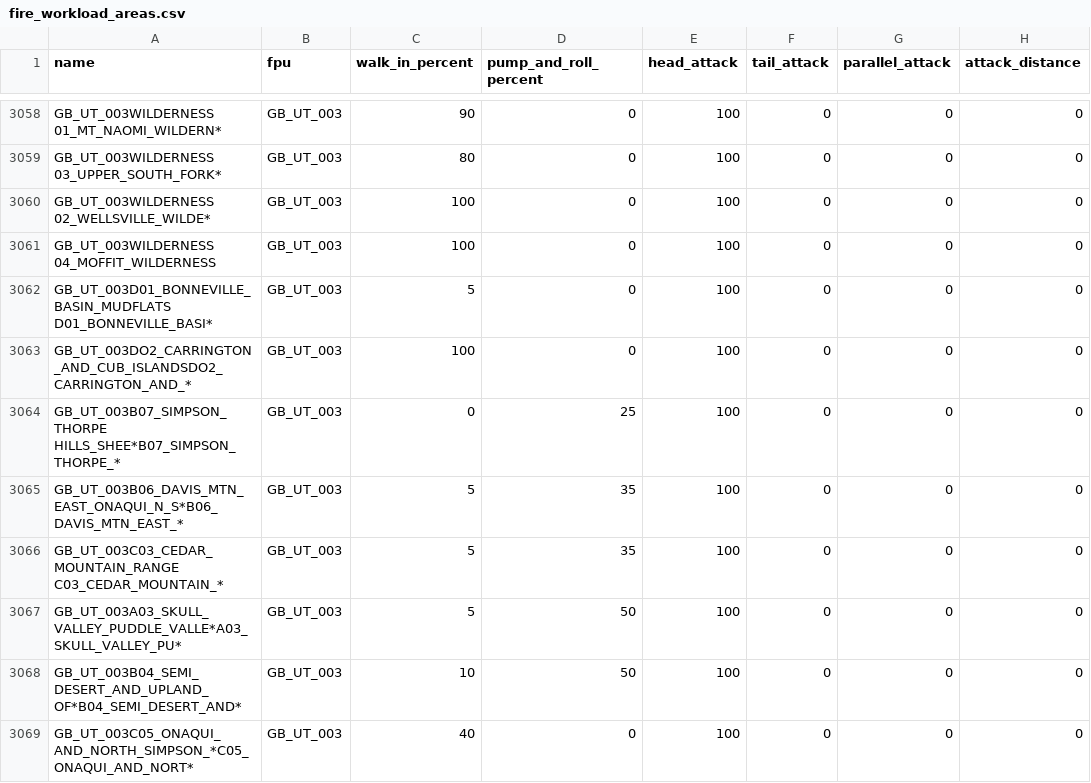
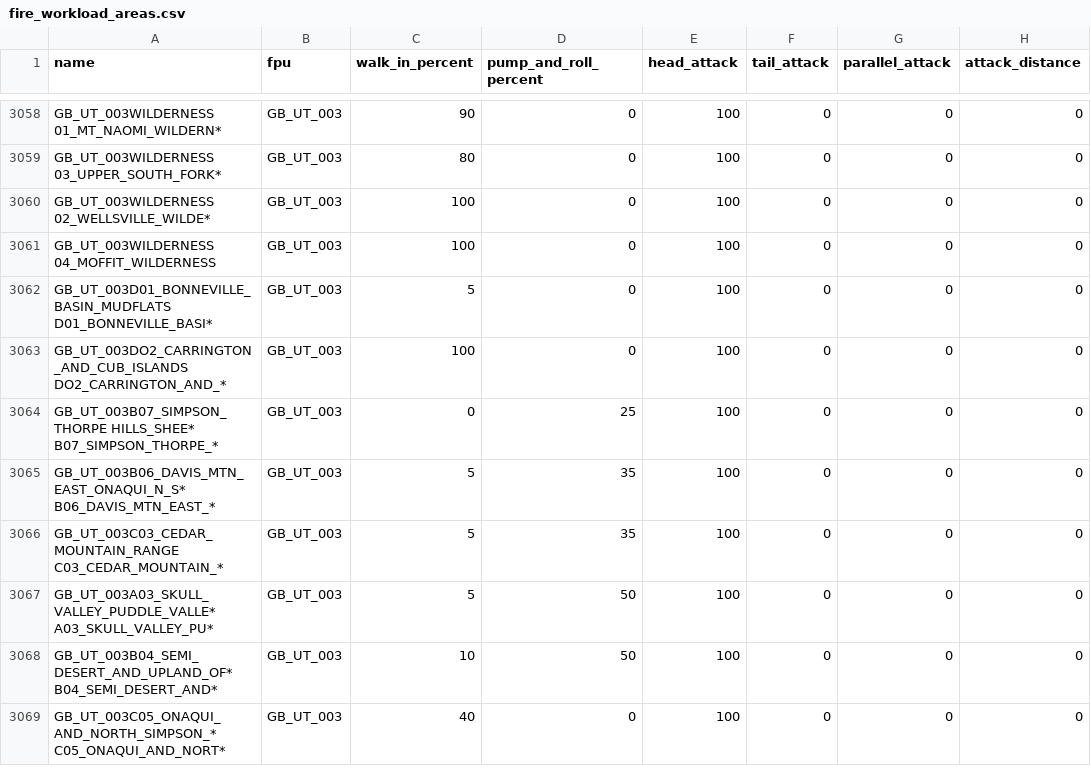
Before and after one commit to firelab/wfips-data, a CSV file: data/fwa/fire_workload_areas.csv, drawn as a sheet; only a part is shown, gaps mark what is left out; the diff covers the shown part only; the diff names each change by its address in the sheet, - before the commit and + after, or states it on an @@ line.

```diff
--- a/data/fwa/fire_workload_areas.csv
+++ b/data/fwa/fire_workload_areas.csv
-A3063 (name): GB_UT_003DO2_CARRINGTON_AND_CUB_ISLANDSDO2_CARRINGTON_AND_*
+A3063 (name): GB_UT_003DO2_CARRINGTON_AND_CUB_ISLANDS DO2_CARRINGTON_AND_*
-A3064 (name): GB_UT_003B07_SIMPSON_THORPE HILLS_SHEE*B07_SIMPSON_THORPE_*
+A3064 (name): GB_UT_003B07_SIMPSON_THORPE HILLS_SHEE* B07_SIMPSON_THORPE_*
-A3065 (name): GB_UT_003B06_DAVIS_MTN_EAST_ONAQUI_N_S*B06_DAVIS_MTN_EAST_*
+A3065 (name): GB_UT_003B06_DAVIS_MTN_EAST_ONAQUI_N_S* B06_DAVIS_MTN_EAST_*
-A3067 (name): GB_UT_003A03_SKULL_VALLEY_PUDDLE_VALLE*A03_SKULL_VALLEY_PU*
+A3067 (name): GB_UT_003A03_SKULL_VALLEY_PUDDLE_VALLE* A03_SKULL_VALLEY_PU*
-A3068 (name): GB_UT_003B04_SEMI_DESERT_AND_UPLAND_OF*B04_SEMI_DESERT_AND*
+A3068 (name): GB_UT_003B04_SEMI_DESERT_AND_UPLAND_OF* B04_SEMI_DESERT_AND*
-A3069 (name): GB_UT_003C05_ONAQUI_AND_NORTH_SIMPSON_*C05_ONAQUI_AND_NORT*
+A3069 (name): GB_UT_003C05_ONAQUI_AND_NORTH_SIMPSON_* C05_ONAQUI_AND_NORT*
```
Also changed, not shown: 55 edited cells elsewhere in this file.
